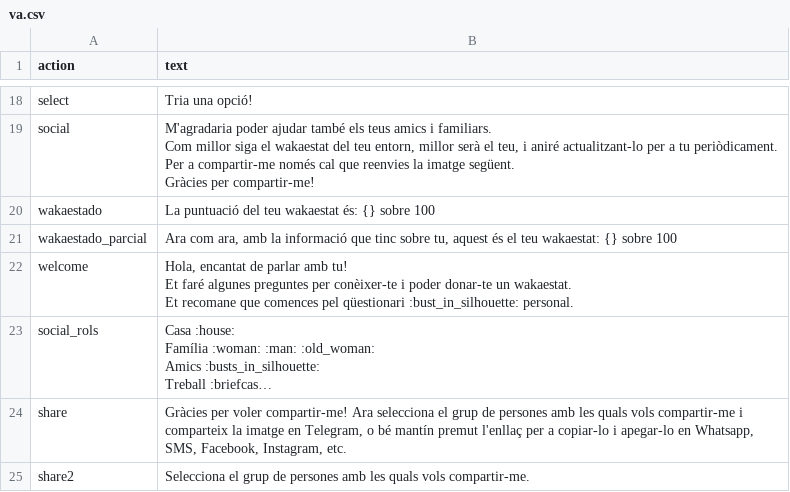
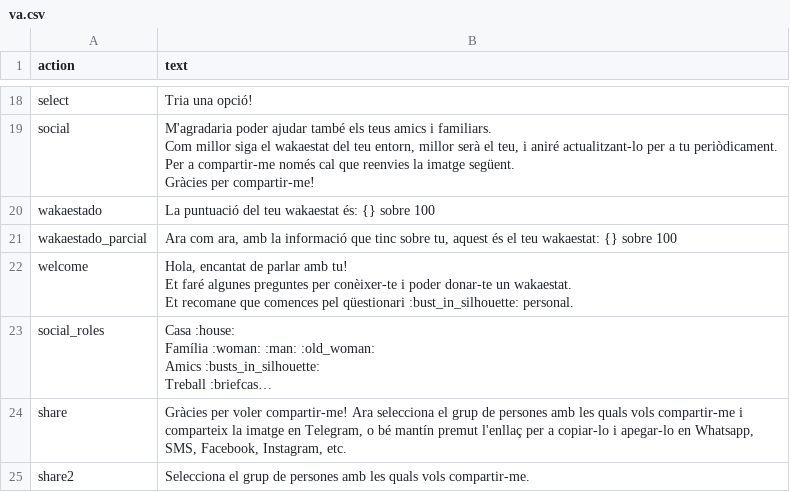
Before and after one commit to bdslab-upv/Wakamola, a CSV file: strings/va.csv, drawn as a sheet; only a part is shown, gaps mark what is left out; long unchanged cells end in …; the diff names each change by its address in the sheet, - before the commit and + after, or states it on an @@ line.

```diff
--- a/strings/va.csv
+++ b/strings/va.csv
-A23 (action): social_rols
+A23 (action): social_roles
```
Also changed, not shown: 1 other file.
